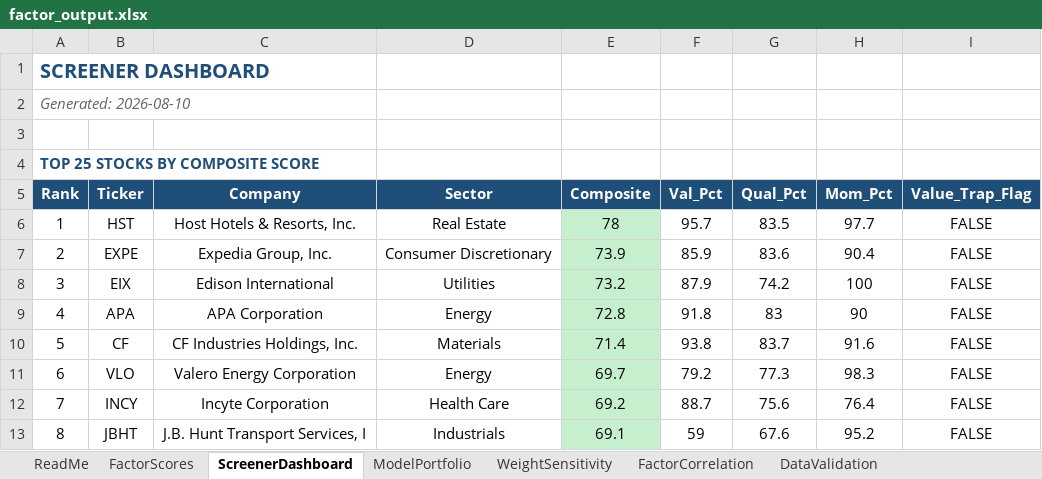
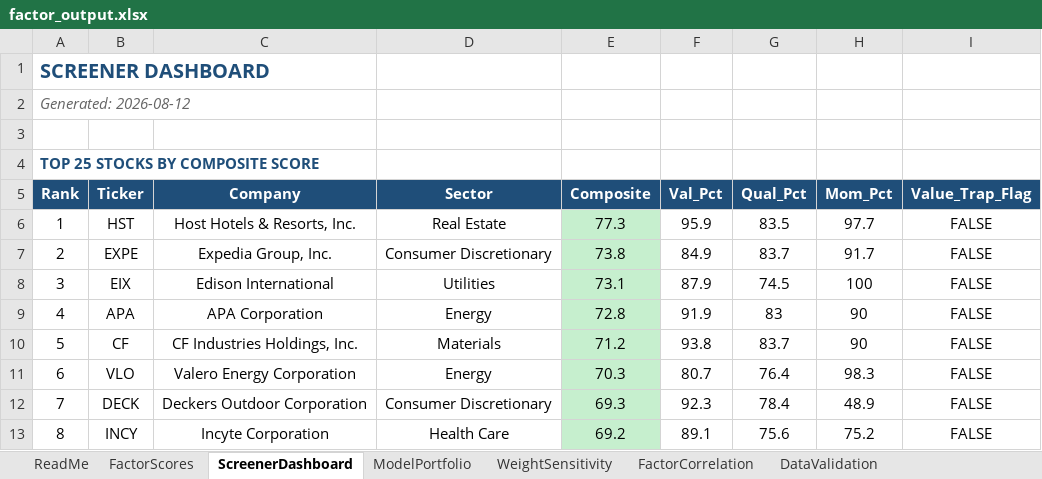
Before and after one commit to CalebSmit/screener-dashboard, an Excel workbook: factor_output.xlsx, sheet ScreenerDashboard, drawn as a sheet; only a part is shown; values as stored, in another font and other column widths than the file's, no borders; the diff covers the shown part only; the diff names each change by its address in the sheet, - before the commit and + after, or states it on an @@ line.

Commit message:
data: screener run 2026-08-12 - 502 scored, top: HST EXPE EIX APA CF
Full refresh (711s, real fetch). Health gate passed: fetch evidence present,
prices 502/502, analyst targets 498/502, dispersion within range of the
trailing median on all five categories.

Today's scheduled runs did not fire - the PC rebooted at 00:47 for a Windows
update and sat at the login screen, and the tasks only run while a user is
logged on. Run manually to get the dashboard current again.

Two warm-start attempts earlier today were correctly refused by the health
gate (8.7s and 6.0s runtimes, no fetch evidence) and discarded.

```diff
--- a/factor_output.xlsx (sheet ScreenerDashboard)
+++ b/factor_output.xlsx (sheet ScreenerDashboard)
-A2 (Rank): Generated: 2026-08-10
+A2 (Rank): Generated: 2026-08-12
-E6 (Composite): 78
+E6 (Composite): 77.3
-F6 (Val_Pct): 95.7
+F6 (Val_Pct): 95.9
-E7 (Composite): 73.9
+E7 (Composite): 73.8
-F7 (Val_Pct): 85.9
+F7 (Val_Pct): 84.9
-G7 (Qual_Pct): 83.6
+G7 (Qual_Pct): 83.7
-H7 (Mom_Pct): 90.4
+H7 (Mom_Pct): 91.7
-E8 (Composite): 73.2
+E8 (Composite): 73.1
-G8 (Qual_Pct): 74.2
+G8 (Qual_Pct): 74.5
-F9 (Val_Pct): 91.8
+F9 (Val_Pct): 91.9
-E10 (Composite): 71.4
+E10 (Composite): 71.2
-H10 (Mom_Pct): 91.6
+H10 (Mom_Pct): 90
-E11 (Composite): 69.7
+E11 (Composite): 70.3
-F11 (Val_Pct): 79.2
+F11 (Val_Pct): 80.7
-G11 (Qual_Pct): 77.3
+G11 (Qual_Pct): 76.4
-B12 (Ticker): INCY
+B12 (Ticker): DECK
-C12 (Company): Incyte Corporation
+C12 (Company): Deckers Outdoor Corporation
-D12 (Sector): Health Care
+D12 (Sector): Consumer Discretionary
-E12 (Composite): 69.2
+E12 (Composite): 69.3
-F12 (Val_Pct): 88.7
+F12 (Val_Pct): 92.3
-G12 (Qual_Pct): 75.6
+G12 (Qual_Pct): 78.4
-H12 (Mom_Pct): 76.4
+H12 (Mom_Pct): 48.9
-B13 (Ticker): JBHT
+B13 (Ticker): INCY
-C13 (Company): J.B. Hunt Transport Services, I
+C13 (Company): Incyte Corporation
-D13 (Sector): Industrials
+D13 (Sector): Health Care
-E13 (Composite): 69.1
+E13 (Composite): 69.2
-F13 (Val_Pct): 59
+F13 (Val_Pct): 89.1
-G13 (Qual_Pct): 67.6
+G13 (Qual_Pct): 75.6
-H13 (Mom_Pct): 95.2
+H13 (Mom_Pct): 75.2
```
Also changed, not shown: 1 added row, 1 removed row and 103 edited cells elsewhere in this sheet, sheet FactorScores, sheet FactorCorrelation, sheet DataValidation, sheet ModelPortfolio, sheet WeightSensitivity, 9 other files.
